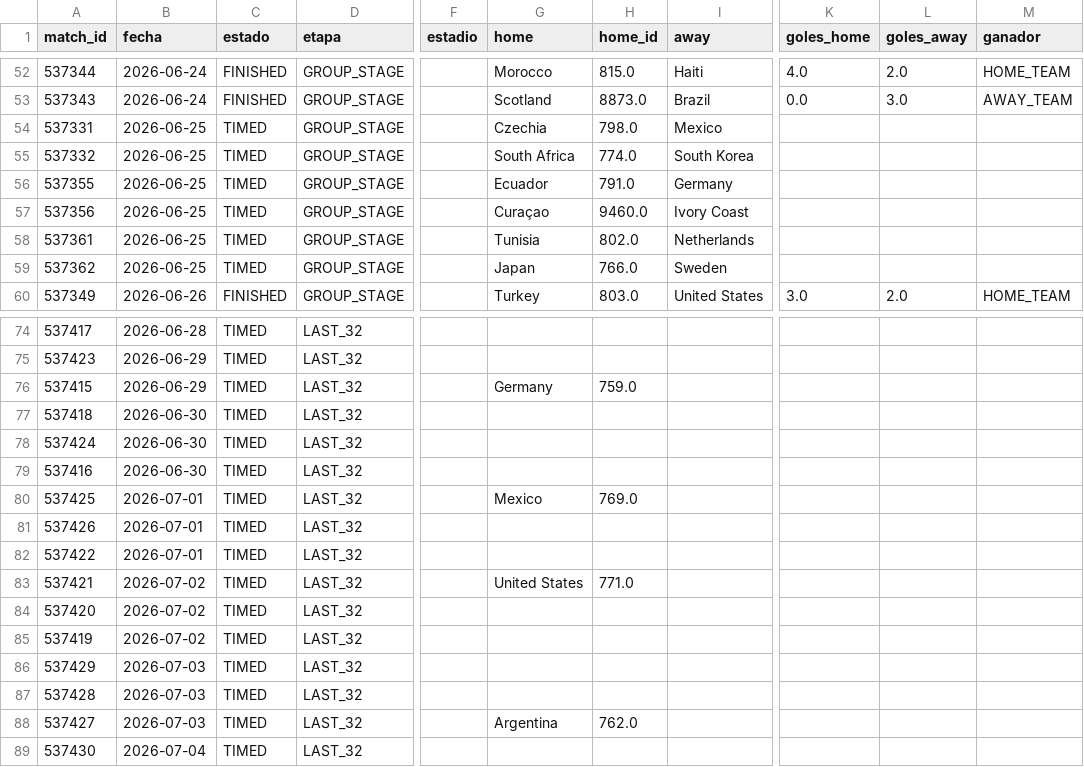
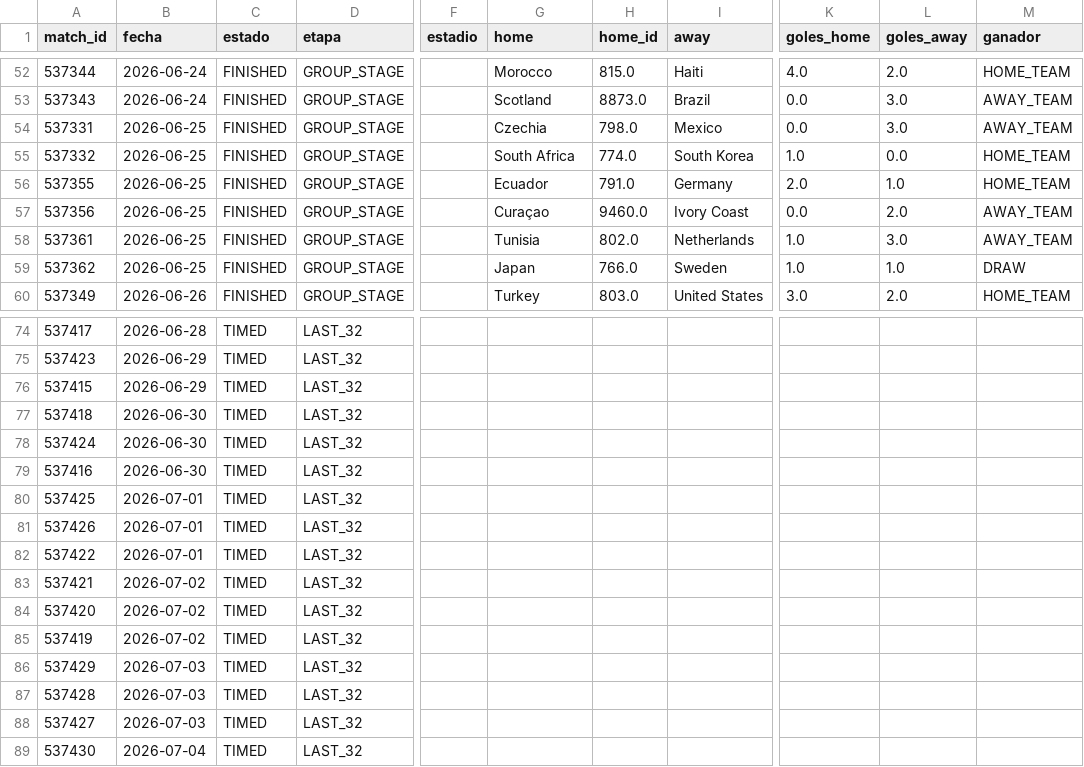
Before and after one commit to dbouzada/mundial-2026-data, a CSV file: data/processed/matches.csv, drawn as a sheet; only a part is shown, gaps mark what is left out; the diff names each change by its address in the sheet, - before the commit and + after, or states it on an @@ line.

```diff
--- a/data/processed/matches.csv
+++ b/data/processed/matches.csv
-C54:C59 (estado): TIMED
+C54:C59 (estado): FINISHED
-K54 (goles_home): (empty)
+K54 (goles_home): 0.0
-L54 (goles_away): (empty)
+L54 (goles_away): 3.0
-M54 (ganador): (empty)
+M54 (ganador): AWAY_TEAM
-K55 (goles_home): (empty)
+K55 (goles_home): 1.0
-L55 (goles_away): (empty)
+L55 (goles_away): 0.0
-M55:M56 (ganador): (empty)
+M55:M56 (ganador): HOME_TEAM
-K56 (goles_home): (empty)
+K56 (goles_home): 2.0
-L56 (goles_away): (empty)
+L56 (goles_away): 1.0
-K57 (goles_home): (empty)
+K57 (goles_home): 0.0
-L57 (goles_away): (empty)
+L57 (goles_away): 2.0
-M57:M58 (ganador): (empty)
+M57:M58 (ganador): AWAY_TEAM
-K58:K59 (goles_home): (empty)
+K58:K59 (goles_home): 1.0
-L58 (goles_away): (empty)
+L58 (goles_away): 3.0
-L59 (goles_away): (empty)
+L59 (goles_away): 1.0
-M59 (ganador): (empty)
+M59 (ganador): DRAW
-G76 (home): Germany
+G76 (home): (empty)
-H76 (home_id): 759.0
+H76 (home_id): (empty)
-G80 (home): Mexico
+G80 (home): (empty)
-H80 (home_id): 769.0
+H80 (home_id): (empty)
-G83 (home): United States
+G83 (home): (empty)
-H83 (home_id): 771.0
+H83 (home_id): (empty)
-G88 (home): Argentina
+G88 (home): (empty)
-H88 (home_id): 762.0
+H88 (home_id): (empty)
```
Also changed, not shown: data/processed/kpis_equipos.csv, 2 other files.
